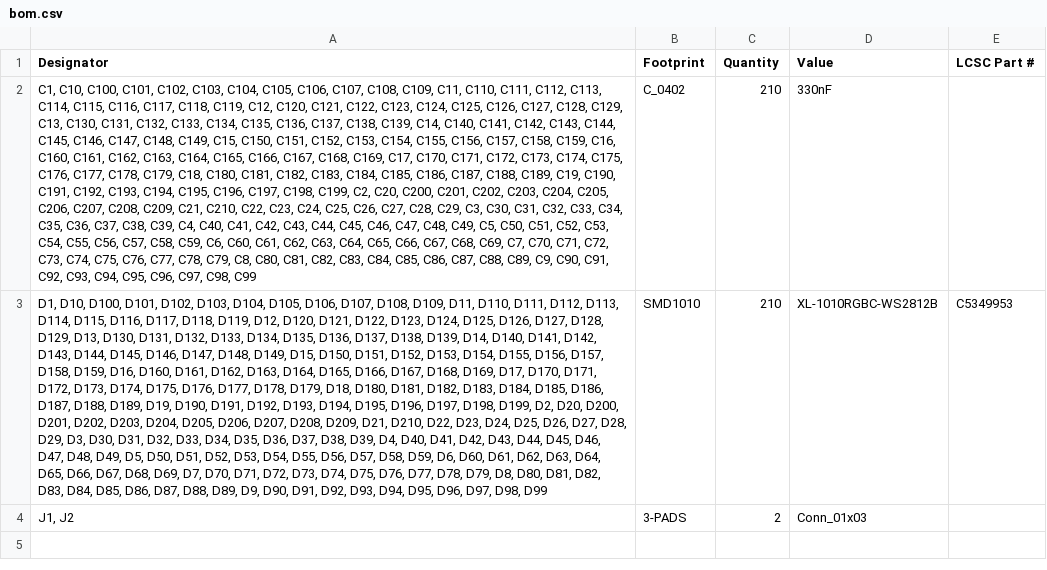
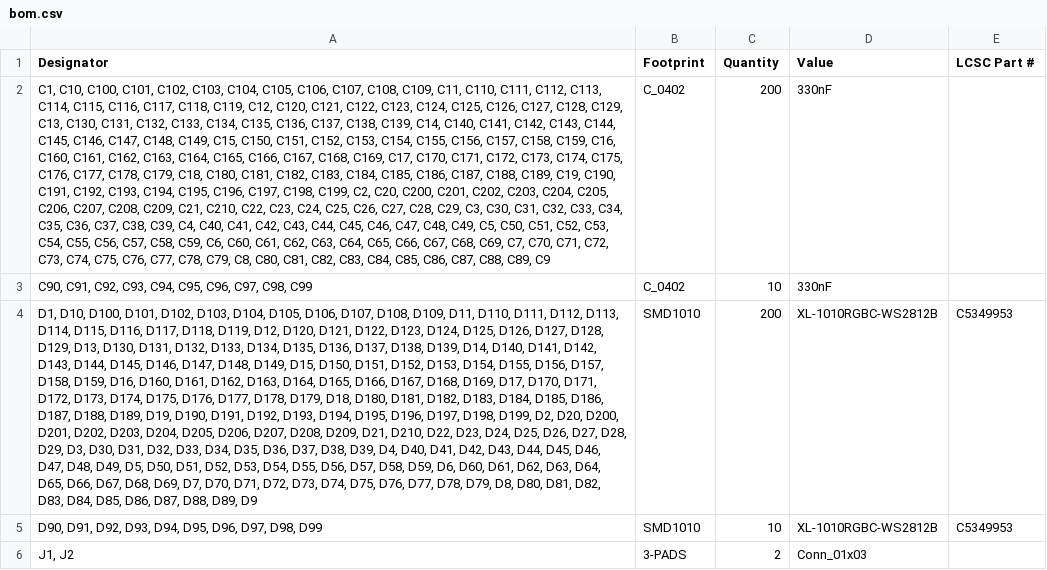
Before and after one commit to revk/ESP32-LED, a CSV file: PCB/OldGate/production/bom.csv, drawn as a sheet; addresses are those after the commit; the diff names each change by its address in the sheet, - before the commit and + after, or states it on an @@ line.

```diff
--- a/PCB/OldGate/production/bom.csv
+++ b/PCB/OldGate/production/bom.csv
-A2 (Designator): …C88, C89, C9, C90, C91, C92, C93, C94, C95, C96, C97, C98, C99
+A2 (Designator): …C88, C89, C9
-C2 (Quantity): 210
+C2 (Quantity): 200
+row 3: C90, C91, C92, C93, C94, C95, C96, C97, C98, C99 | C_0402 | 10 | 330nF
-A4 (Designator): …D88, D89, D9, D90, D91, D92, D93, D94, D95, D96, D97, D98, D99
+A4 (Designator): …D88, D89, D9
-C4 (Quantity): 210
+C4 (Quantity): 200
+row 5: D90, D91, D92, D93, D94, D95, D96, D97, D98, D99 | SMD1010 | 10 | XL-1010RGBC-WS2812B | C5349953
```
Also changed, not shown: PCB/OldGate/production/designators.csv, 5 other files.
